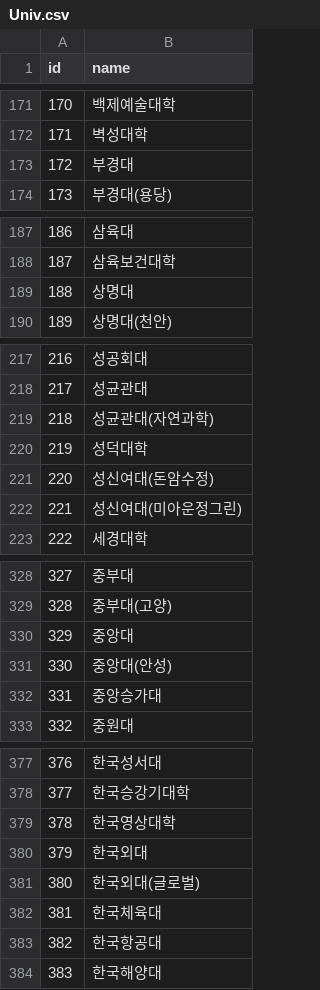
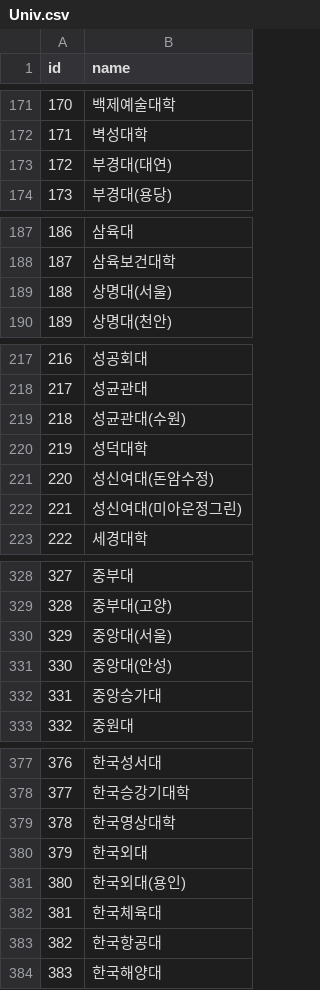
Before and after one commit to nyongee12/ourcampus_party, a CSV file: public/Univ.csv, drawn as a sheet; only a part is shown, gaps mark what is left out; the diff covers the shown part only.

```diff
--- a/public/Univ.csv
+++ b/public/Univ.csv
@@ -172,3 +172,3 @@ id,name
 171,벽성대학
-172,부경대
+172,부경대(대연)
 173,부경대(용당)
@@ -188,3 +188,3 @@ id,name
 187,삼육보건대학
-188,상명대
+188,상명대(서울)
 189,상명대(천안)
@@ -218,3 +218,3 @@ id,name
 217,성균관대
-218,성균관대(자연과학)
+218,성균관대(수원)
 219,성덕대학
@@ -329,3 +329,3 @@ id,name
 328,중부대(고양)
-329,중앙대
+329,중앙대(서울)
 330,중앙대(안성)
@@ -380,3 +380,3 @@ id,name
 379,한국외대
-380,한국외대(글로벌)
+380,한국외대(용인)
 381,한국체육대
```
Also changed, not shown: 12 edited cells elsewhere in this file, 5 other files.
